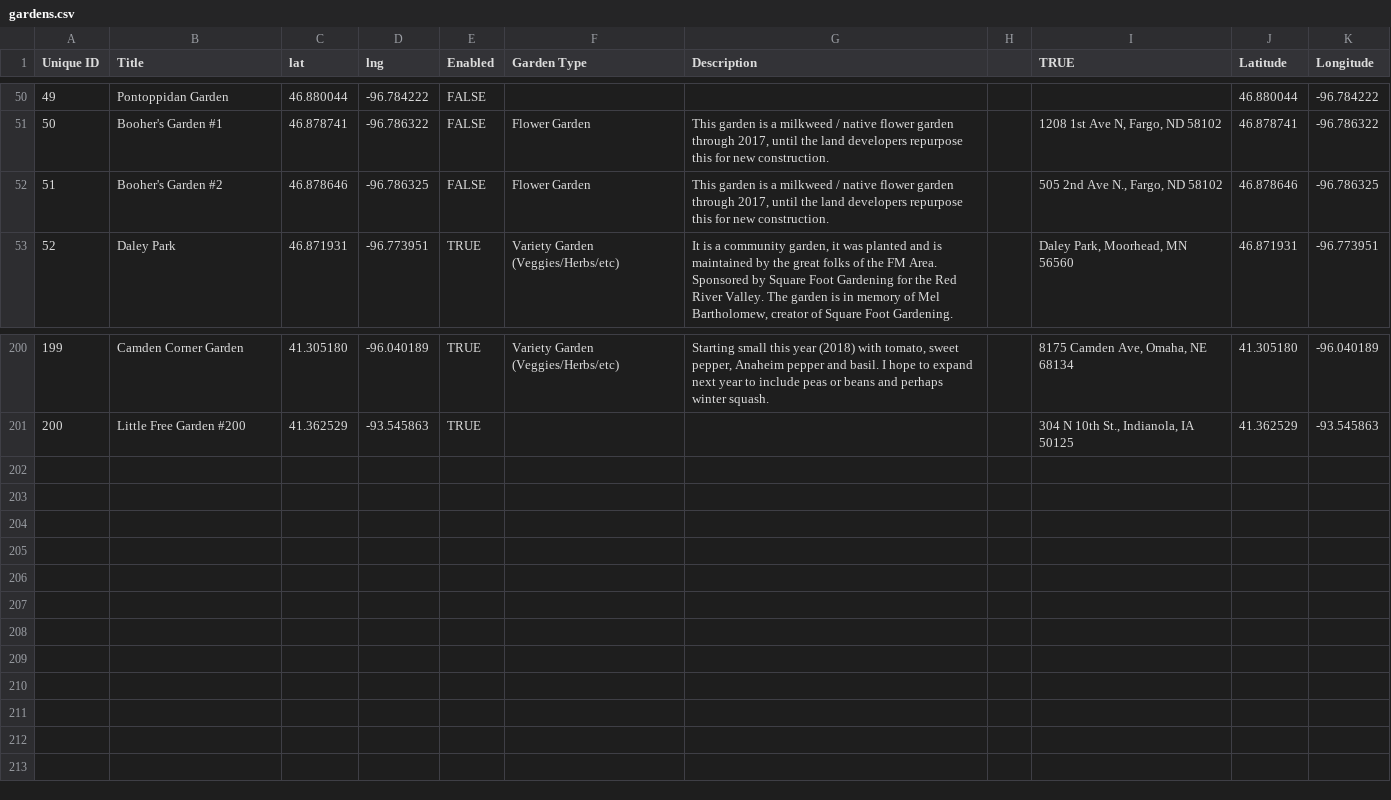
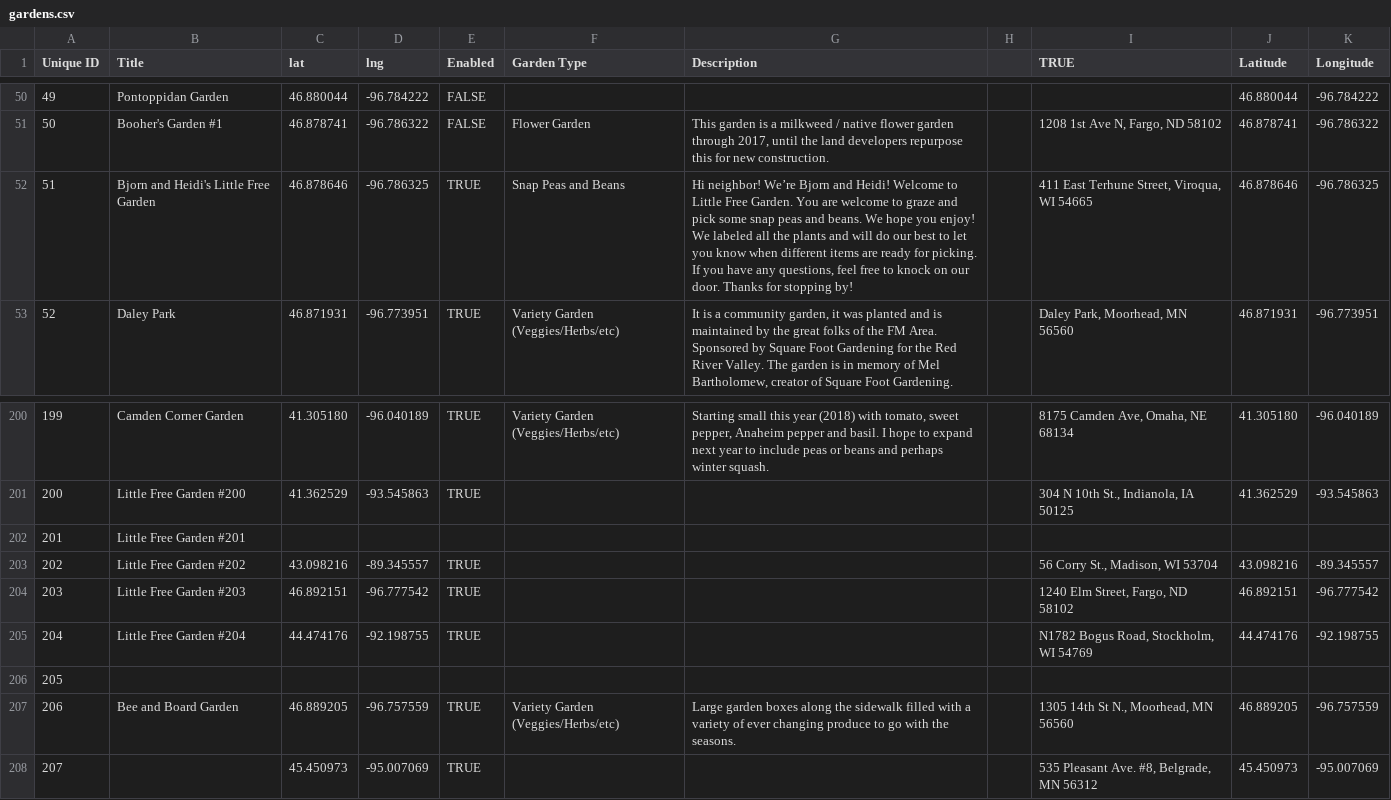
Before and after one commit to little-free-garden/little-free-garden-map, a CSV file: data/gardens.csv, drawn as a sheet; only a part is shown, gaps mark what is left out.

Commit message:
Adding gardens.csv via automatic update

```diff
--- a/data/gardens.csv
+++ b/data/gardens.csv
@@ -51,3 +51,6 @@ Unique ID,Title,lat,lng,Enabled,Garden Type,Description,,TRUE,Latitude,Longitude
 50,Booher's Garden #1,46.878741,-96.786322,FALSE,Flower Garden,"This garden is a milkweed / native flower garden through 2017, until the land developers repurpose this for new construction.",,"1208 1st Ave N, Fargo, ND 58102",46.878741,-96.786322
-51,Booher's Garden #2,46.878646,-96.786325,FALSE,Flower Garden,"This garden is a milkweed / native flower garden through 2017, until the land developers repurpose this for new construction.",,"505 2nd Ave N., Fargo, ND 58102",46.878646,-96.786325
+51,Bjorn and Heidi's Little Free Garden,46.878646,-96.786325,TRUE,Snap Peas and Beans,"Hi neighbor! We’re Bjorn and Heidi! Welcome to Little Free Garden. You are welcome to graze and pick some snap peas and beans. We hope you enjoy!
+
+We labeled all the plants and will do our best to let you know when different items are ready for picking. If you have any questions, feel free to knock on our door. Thanks for stopping by!
+",,"411 East Terhune Street, Viroqua, WI 54665",46.878646,-96.786325
 52,Daley Park ,46.871931,-96.773951,TRUE,Variety Garden (Veggies/Herbs/etc),"It is a community garden, it was planted and is maintained by the great folks of the FM Area. Sponsored by Square Foot Gardening for the Red River Valley. The garden is in memory of Mel Bartholomew, creator of Square Foot Gardening.",,"Daley Park, Moorhead, MN 56560",46.871931,-96.773951
@@ -201 +204,8 @@ Unique ID,Title,lat,lng,Enabled,Garden Type,Description,,TRUE,Latitude,Longitude
 200,Little Free Garden #200,41.362529,-93.545863,TRUE,,,,"304 N 10th St., Indianola, IA 50125",41.362529,-93.545863
+201,Little Free Garden #201,,,,,,,,,
+202,Little Free Garden #202,43.098216,-89.345557,TRUE,,,,"56 Corry St., Madison, WI 53704",43.098216,-89.345557
+203,Little Free Garden #203,46.892151,-96.777542,TRUE,,,,"1240 Elm Street, Fargo, ND 58102",46.892151,-96.777542
+204,Little Free Garden #204,44.474176,-92.198755,TRUE,,,,"N1782 Bogus Road, Stockholm, WI 54769",44.474176,-92.198755
+205,,,,,,,,,,
+206,Bee and Board Garden,46.889205,-96.757559,TRUE,Variety Garden (Veggies/Herbs/etc),Large garden boxes along the sidewalk filled with a variety of ever changing produce to go with the seasons. ,,"1305 14th St N., Moorhead, MN 56560",46.889205,-96.757559
+207,,45.450973,-95.007069,TRUE,,,,"535 Pleasant Ave. #8, Belgrade, MN 56312",45.450973,-95.007069
```
